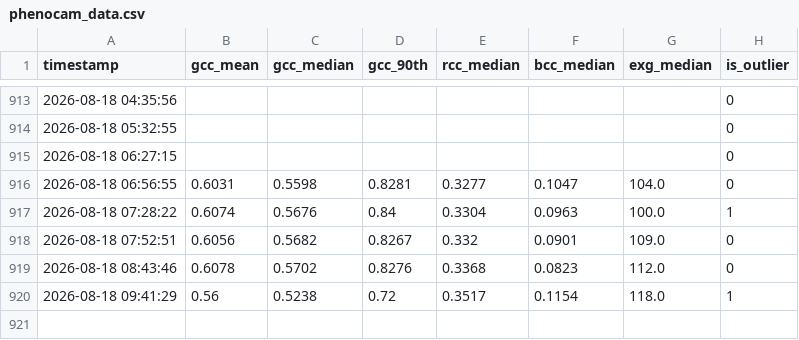
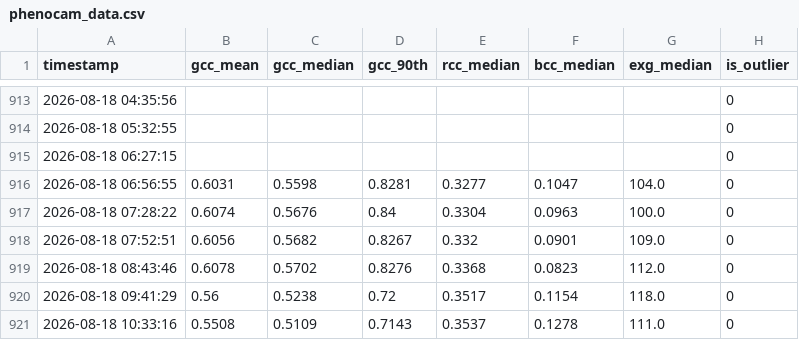
Before and after one commit to mostafajavadian/hogan-phenocam, a CSV file: phenocam_data.csv, drawn as a sheet; only a part is shown, gaps mark what is left out.

```diff
--- a/phenocam_data.csv
+++ b/phenocam_data.csv
@@ -916,5 +916,6 @@ timestamp,gcc_mean,gcc_median,gcc_90th,rcc_median,bcc_median,exg_median,is_outli
 2026-08-18 06:56:55,0.6031,0.5598,0.8281,0.3277,0.1047,104.0,0
-2026-08-18 07:28:22,0.6074,0.5676,0.84,0.3304,0.0963,100.0,1
+2026-08-18 07:28:22,0.6074,0.5676,0.84,0.3304,0.0963,100.0,0
 2026-08-18 07:52:51,0.6056,0.5682,0.8267,0.332,0.0901,109.0,0
 2026-08-18 08:43:46,0.6078,0.5702,0.8276,0.3368,0.0823,112.0,0
-2026-08-18 09:41:29,0.56,0.5238,0.72,0.3517,0.1154,118.0,1
+2026-08-18 09:41:29,0.56,0.5238,0.72,0.3517,0.1154,118.0,0
+2026-08-18 10:33:16,0.5508,0.5109,0.7143,0.3537,0.1278,111.0,0
```
Also changed, not shown: 1 other file.
